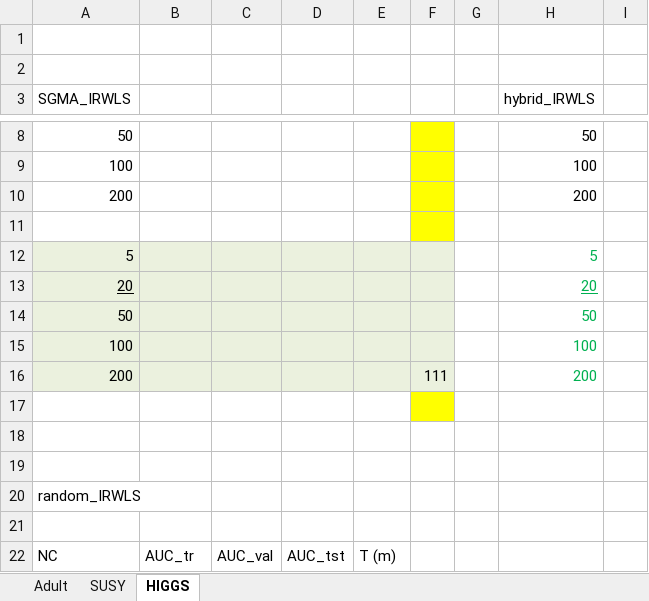
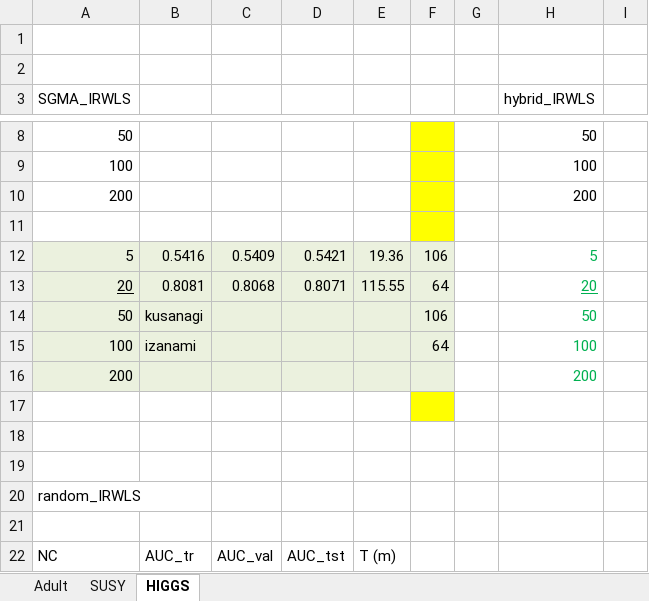
Before and after one commit to angelnaviavazquez/SVM_spark, an Excel workbook: Resumen_resultados.xlsx, sheet HIGGS, drawn as a sheet; only a part is shown, gaps mark what is left out; values as stored, in another font and other column widths than the file's, no borders; the diff names each change by its address in the sheet, - before the commit and + after, or states it on an @@ line.

```diff
--- a/Resumen_resultados.xlsx (sheet HIGGS)
+++ b/Resumen_resultados.xlsx (sheet HIGGS)
-B12: (empty)
+B12: 0.5416
-C12: (empty)
+C12: 0.5409
-D12: (empty)
+D12: 0.5421
-E12: (empty)
+E12: 19.36
-F12: (empty)
+F12: 106
-B13: (empty)
+B13: 0.8081
-C13: (empty)
+C13: 0.8068
-D13: (empty)
+D13: 0.8071
-E13: (empty)
+E13: 115.55
-F13: (empty)
+F13: 64
-B14: (empty)
+B14: kusanagi
-F14: (empty)
+F14: 106
-B15: (empty)
+B15: izanami
-F15: (empty)
+F15: 64
-F16: 111
+F16: (empty)
```
Also changed, not shown: sheet Adult, sheet SUSY, 7 other files.
